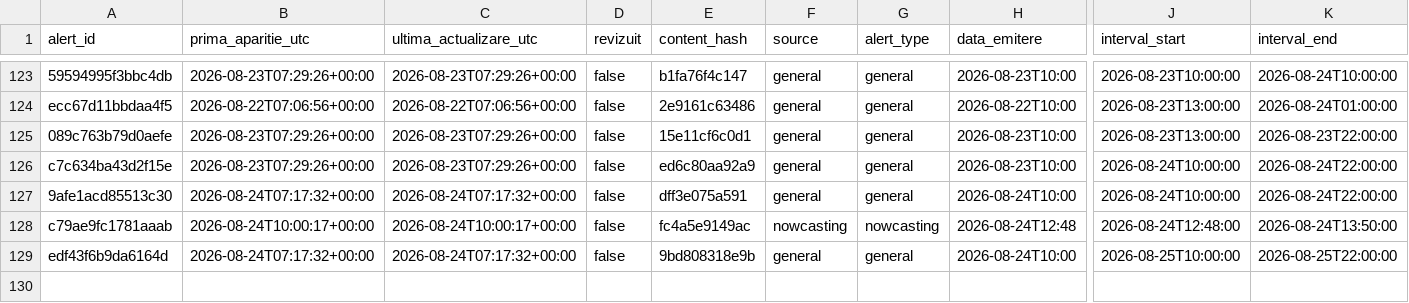
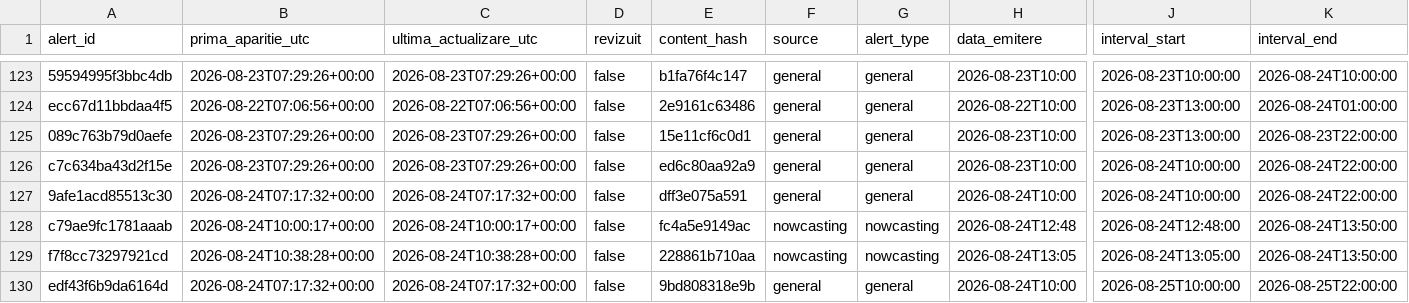
Before and after one commit to mariusbudileanu/date-meteo, a CSV file: public/istoric/2026/2026-08.csv, drawn as a sheet; only a part is shown, gaps mark what is left out; rows hold the shown columns only; the diff names each change by its address in the sheet, - before the commit and + after, or states it on an @@ line.

```diff
--- a/public/istoric/2026/2026-08.csv
+++ b/public/istoric/2026/2026-08.csv
+row 129: f7f8cc73297921cd | 2026-08-24T10:38:28+00:00 | 2026-08-24T10:38:28+00:00 | false | 228861b710aa | nowcasting | nowcasting | 2026-08-24T13:05 | 2026-08-24T13:05:00 | 2026-08-24T13:50:00
```
Also changed, not shown: public/istoric/nowcasting/2026-08.csv, 15 other files.
